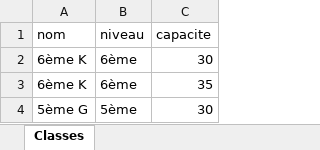
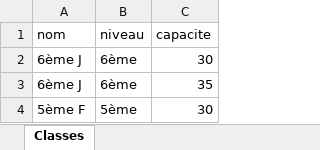
Before and after one commit to Maya-Invest/edaya_frontend, an Excel workbook: docs/qa/import-fixtures/classes/xlsx/CL06-error-duplicate-in-file.xlsx, sheet Classes, drawn as a sheet; values as stored, in another font and other column widths than the file's, no borders; the diff names each change by its address in the sheet, - before the commit and + after, or states it on an @@ line.

```diff
--- a/docs/qa/import-fixtures/classes/xlsx/CL06-error-duplicate-in-file.xlsx (sheet Classes)
+++ b/docs/qa/import-fixtures/classes/xlsx/CL06-error-duplicate-in-file.xlsx (sheet Classes)
-A2:A3 (nom): 6ème K
+A2:A3 (nom): 6ème J
-A4 (nom): 5ème G
+A4 (nom): 5ème F
```
Also changed, not shown: docs/qa/import-fixtures/classes/xlsx/CL09-trim-and-case.xlsx, docs/qa/import-fixtures/payments/xlsx/PA01-happy-all-valid.xlsx, 54 other files.
